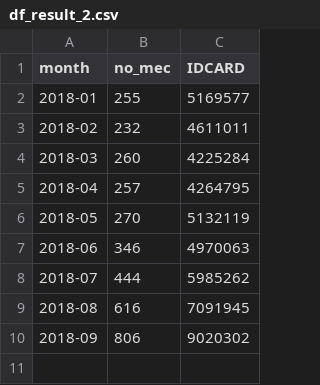
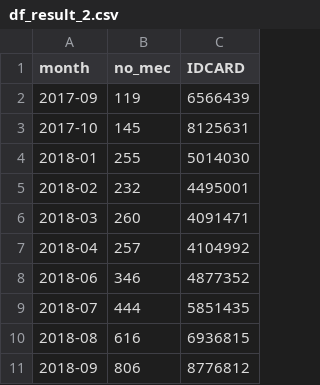
Before and after one commit to fuqihong/test, a CSV file: results/df_result_2.csv, drawn as a sheet.

```diff
--- a/results/df_result_2.csv
+++ b/results/df_result_2.csv
@@ -1,10 +1,11 @@
 month,no_mec,IDCARD
-2018-01,255,5169577
-2018-02,232,4611011
-2018-03,260,4225284
-2018-04,257,4264795
-2018-05,270,5132119
-2018-06,346,4970063
-2018-07,444,5985262
-2018-08,616,7091945
-2018-09,806,9020302
+2017-09,119,6566439
+2017-10,145,8125631
+2018-01,255,5014030
+2018-02,232,4495001
+2018-03,260,4091471
+2018-04,257,4104992
+2018-06,346,4877352
+2018-07,444,5851435
+2018-08,616,6936815
+2018-09,806,8776812
```
Also changed, not shown: 1 other file.
